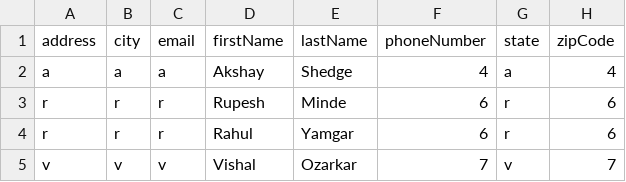
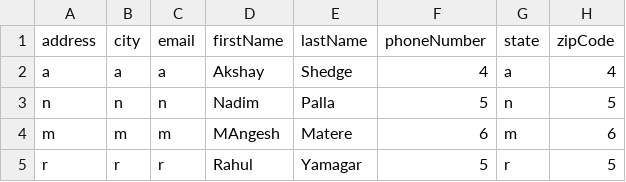
Before and after one commit to Akshay4955/AddressBook_System, a CSV file: src/main/resources/AddressBookContact.csv, drawn as a sheet.

```diff
--- a/src/main/resources/AddressBookContact.csv
+++ b/src/main/resources/AddressBookContact.csv
@@ -2,4 +2,4 @@
 "a","a","a","Akshay","Shedge","4","a","4"
-"r","r","r","Rupesh","Minde","6","r","6"
-"r","r","r","Rahul","Yamgar","6","r","6"
-"v","v","v","Vishal","Ozarkar","7","v","7"
+"n","n","n","Nadim","Palla","5","n","5"
+"m","m","m","MAngesh","Matere","6","m","6"
+"r","r","r","Rahul","Yamagar","5","r","5"
```
Also changed, not shown: target/classes/AddressBookContact.csv, 28 other files.
